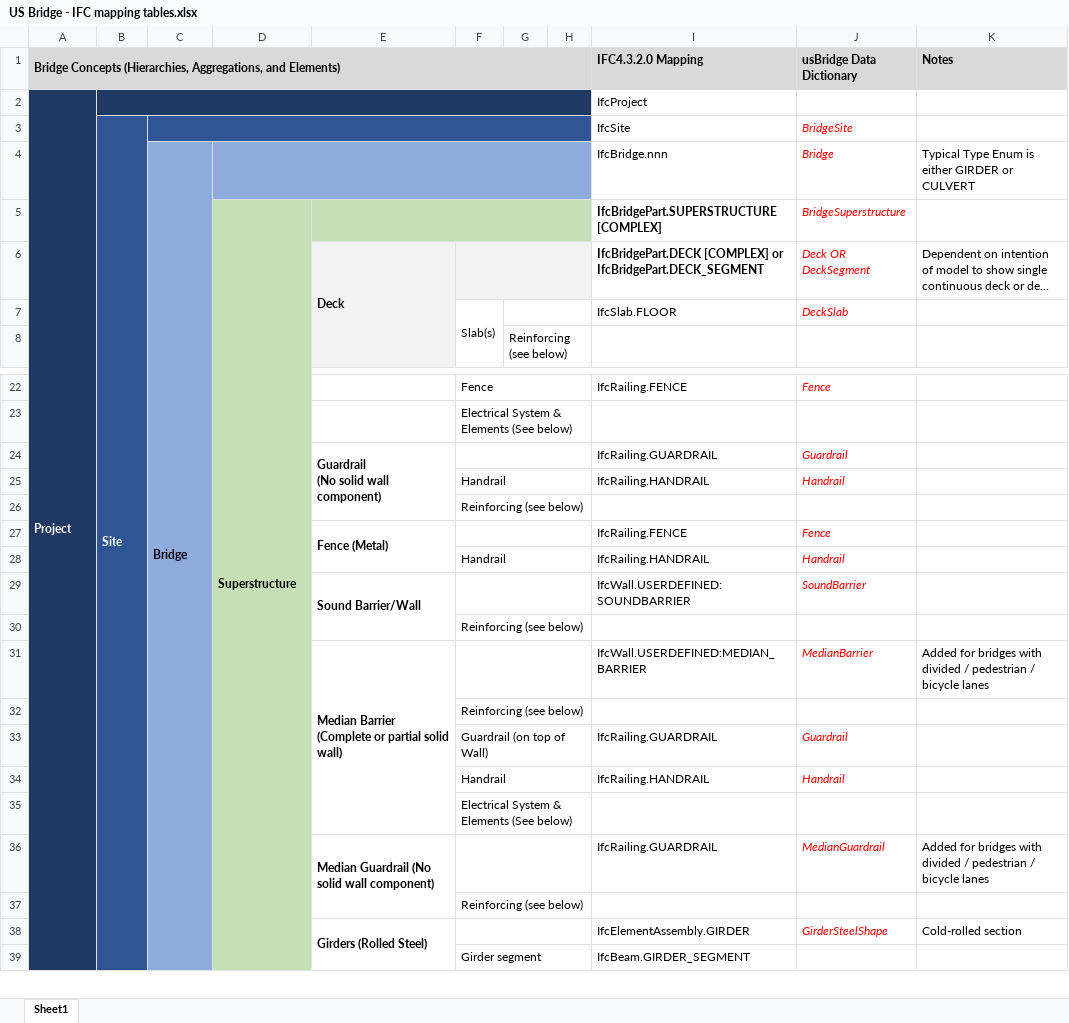
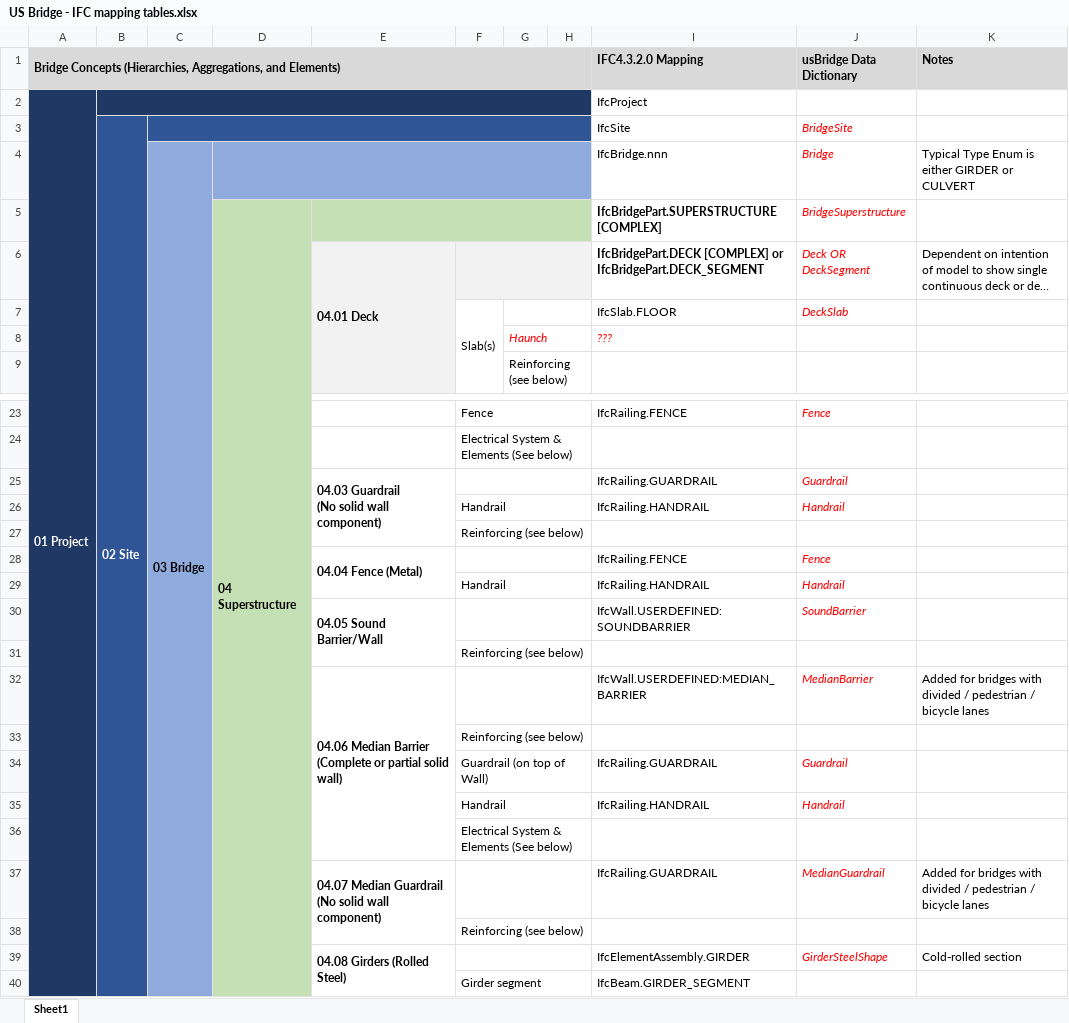
Before and after one commit to jwouellette/TPF-5_372-Unit_Test_Suite, an Excel workbook: US Bridge - IFC mapping tables.xlsx, sheet Sheet1, drawn as a sheet; only a part is shown, gaps mark what is left out; long unchanged cells end in …; values as stored, in another font and other column widths than the file's, no borders; addresses are those after the commit; ↵ is a line break in a cell; the diff covers the shown part only; the diff names each change by its address in the sheet, - before the commit and + after, or states it on an @@ line.

Commit message:
Update US Bridge - IFC mapping tables.xlsx
Added numbering to correspond to IDS template.
Added Haunch to Deck Slab
Reordered Abutment/Pier
Removed Girder_segment from Girder (Steel Built-up)

```diff
--- a/US Bridge - IFC mapping tables.xlsx (sheet Sheet1)
+++ b/US Bridge - IFC mapping tables.xlsx (sheet Sheet1)
-A2: Project
+A2: 01 Project
-B3: Site
+B3: 02 Site
-C4: Bridge
+C4: 03 Bridge
-D5: Superstructure
+D5: 04 Superstructure
-E6: Deck
+E6: 04.01 Deck
+row 8:  |  |  |  |  |  | Haunch |  | ???
-E25: Guardrail ↵ (No solid wall component)
+E25: 04.03 Guardrail ↵ (No solid wall component)
-E28: Fence (Metal)
+E28: 04.04 Fence (Metal)
-E30: Sound Barrier/Wall
+E30: 04.05 Sound Barrier/Wall
-E32: Median Barrier…
+E32: 04.06 Median Barrier…
-E37: Median Guardrail (No solid wall component)
+E37: 04.07 Median Guardrail (No solid wall component)
-E39: Girders (Rolled Steel)
+E39: 04.08 Girders (Rolled Steel)
```
Also changed, not shown: 6 added rows, 7 removed rows, 11 moved rows, 23 edited cells, cell formats and merged cells elsewhere in this sheet.
